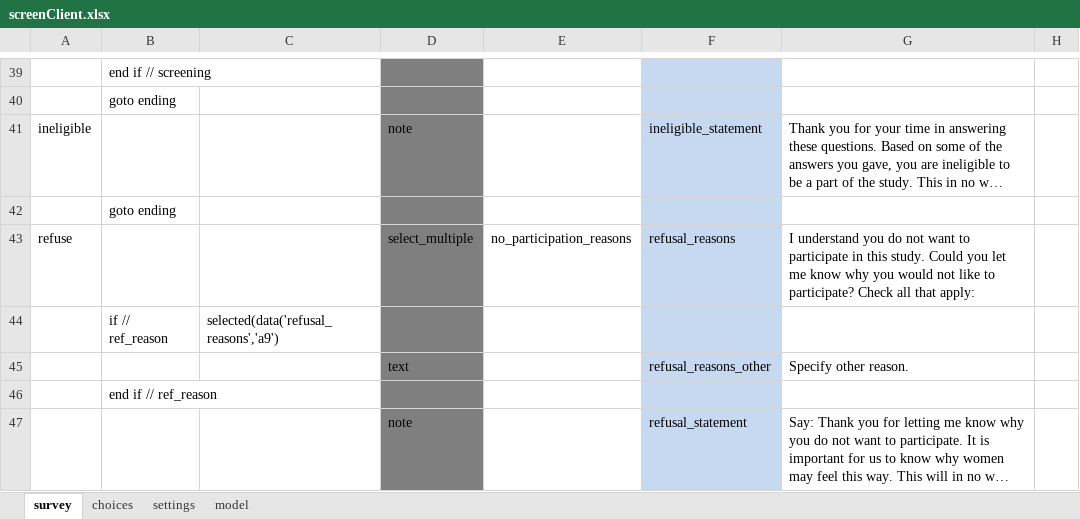
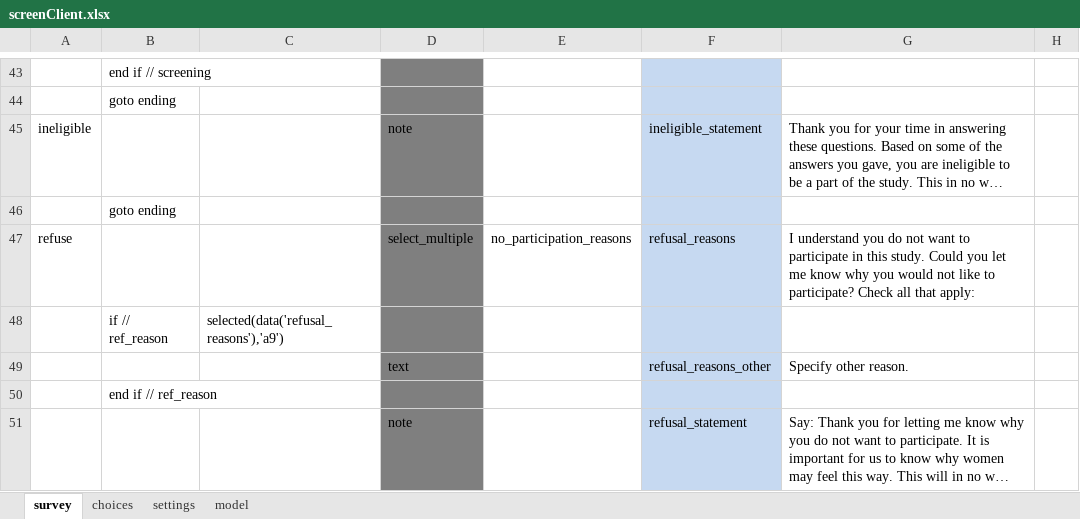
Before and after one commit to odk-x/app-designer, an Excel workbook: app/config/tables/femaleClients/forms/screenClient/screenClient.xlsx, sheet survey, drawn as a sheet; only a part is shown, gaps mark what is left out; long unchanged cells end in …; values as stored, in another font and other column widths than the file's, no borders; addresses are those after the commit; the diff covers the shown part only; the diff names each change by its address in the sheet, - before the commit and + after, or states it on an @@ line.

Commit message:
Add skip logic so that screening form has reasonable flow

```diff
--- a/app/config/tables/femaleClients/forms/screenClient/screenClient.xlsx (sheet survey)
+++ b/app/config/tables/femaleClients/forms/screenClient/screenClient.xlsx (sheet survey)
-C48: selected(data('refusal_reasons','a9')
+C48: selected(data('refusal_reasons'),'a9')
```
Also changed, not shown: 7 added rows, 3 removed rows, 11 edited cells and cell formats elsewhere in this sheet, 1 other file.
